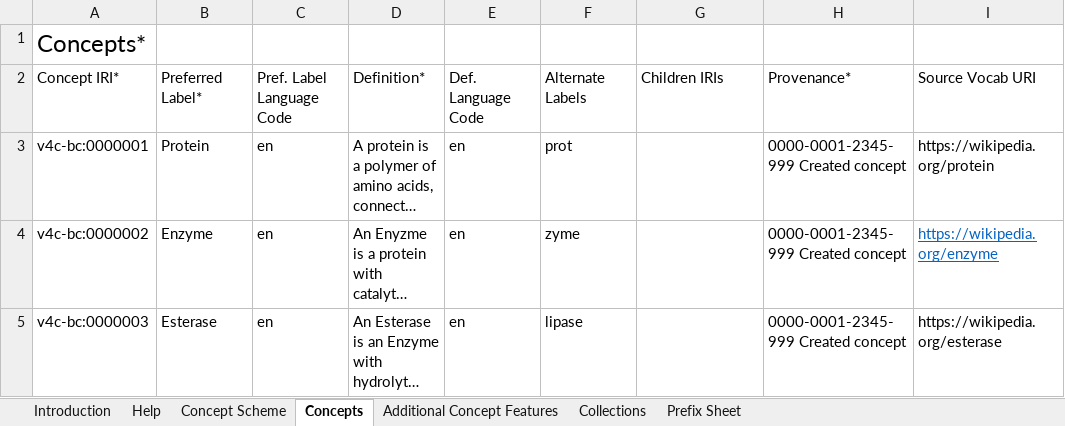
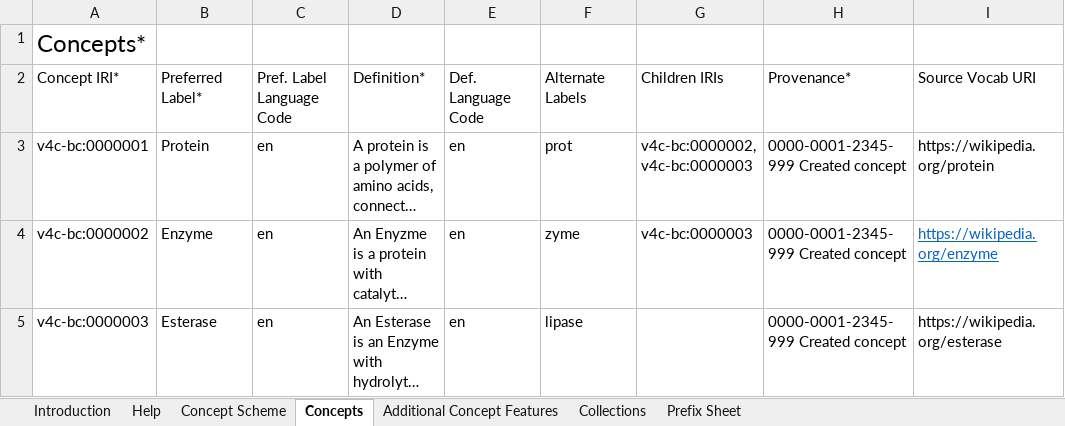
Before and after one commit to nfdi4cat/voc4cat-playground, an Excel workbook: inbox-excel-vocabs/biocatalysis_demo.xlsx, sheet Concepts, drawn as a sheet; long unchanged cells end in …; values as stored, in another font and other column widths than the file's, no borders; table styles not drawn; the diff names each change by its address in the sheet, - before the commit and + after, or states it on an @@ line.

```diff
--- a/inbox-excel-vocabs/biocatalysis_demo.xlsx (sheet Concepts)
+++ b/inbox-excel-vocabs/biocatalysis_demo.xlsx (sheet Concepts)
-G3: (empty)
+G3: v4c-bc:0000002, v4c-bc:0000003
-G4: (empty)
+G4: v4c-bc:0000003
```
Also changed, not shown: sheet Concept Scheme, sheet Help, sheet Additional Concept Features, sheet Introduction, charts or pictures, 1 other file.
